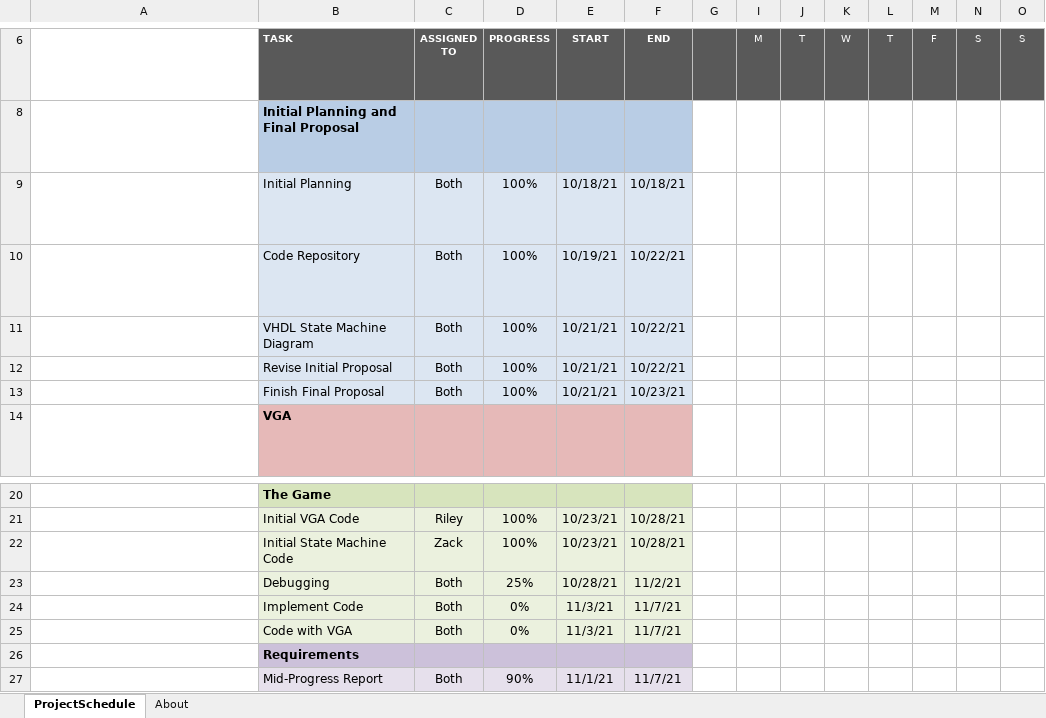
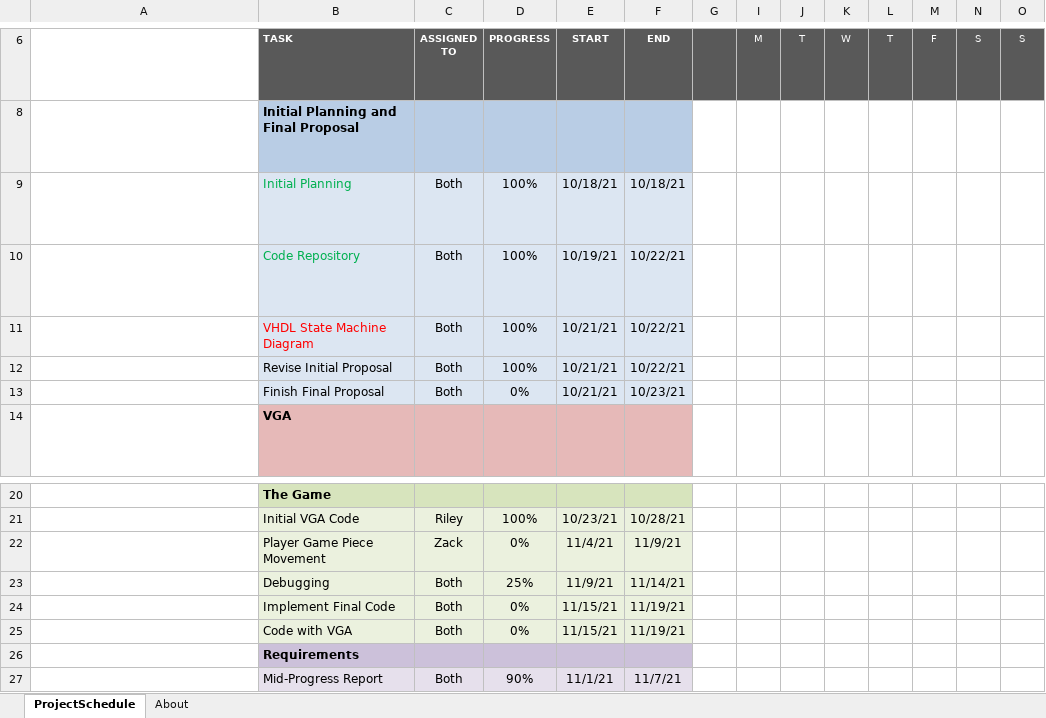
Before and after one commit to taylo550Riley/VHDL-Tic-Tac-Toe, an Excel workbook: ZackRileyGanttChart.xlsx, sheet ProjectSchedule, drawn as a sheet; only a part is shown, gaps mark what is left out; long unchanged cells end in …; values as stored, in another font and other column widths than the file's, no borders; conditional formats not drawn; removed rows and columns are numbered as before the commit, all else as after; rows hold the shown columns only; the diff names each change by its address in the sheet, - before the commit and + after, or states it on an @@ line.

Commit message:
Updated Gantt Chart

```diff
--- a/ZackRileyGanttChart.xlsx (sheet ProjectSchedule)
+++ b/ZackRileyGanttChart.xlsx (sheet ProjectSchedule)
-B9:B10 text colour: black
+B9:B10 text colour: #00B050
-B11 text colour: black
+B11 text colour: #FF0000
-D13: 100%
+D13: 0%
-row 22:  | Initial State Machine Code | Zack | 100% | 10/23/21 | 10/28/21
+row 22:  | Player Game Piece Movement | Zack | 0% | 11/4/21 | 11/9/21
-E23: 10/28/21
+E23: 11/9/21
-F23: 11/2/21
+F23: 11/14/21
-B24: Implement Code
+B24: Implement Final Code
-E24:E25: 11/3/21
+E24:E25: 11/15/21
-F24:F25: 11/7/21
+F24:F25: 11/19/21
```
